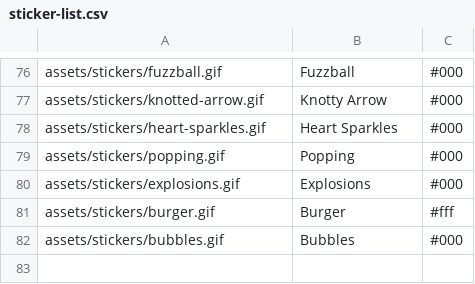
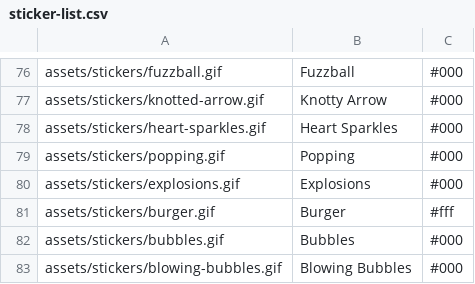
Before and after one commit to Motivesoft/condaluna, a CSV file: assets/scripts/sticker-list.csv, drawn as a sheet; only a part is shown, gaps mark what is left out; the diff names each change by its address in the sheet, - before the commit and + after, or states it on an @@ line.

Commit message:
Add blowing bubbles sticker

```diff
--- a/assets/scripts/sticker-list.csv
+++ b/assets/scripts/sticker-list.csv
+row 83: assets/stickers/blowing-bubbles.gif | Blowing Bubbles | #000
```
Also changed, not shown: 3 other files.
